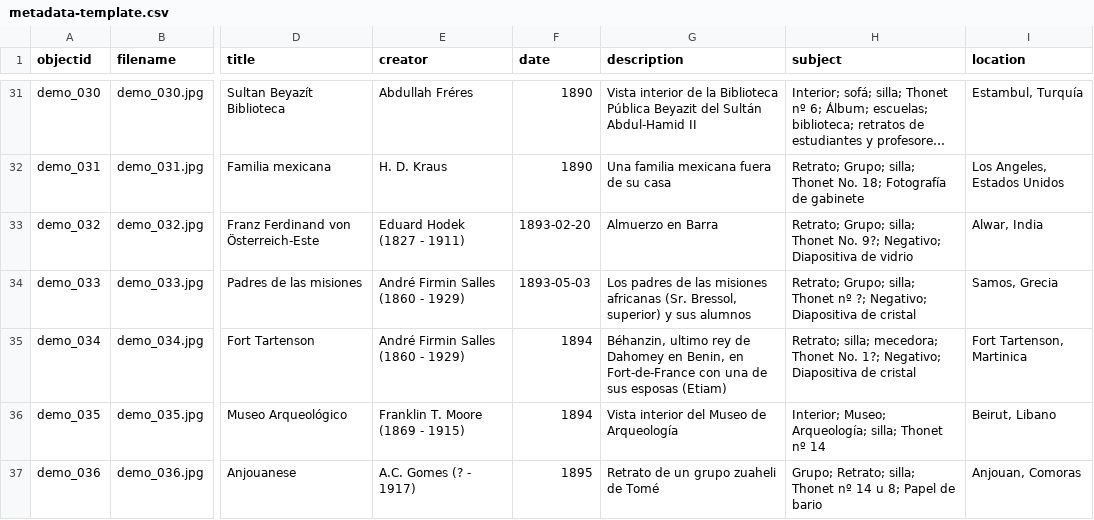
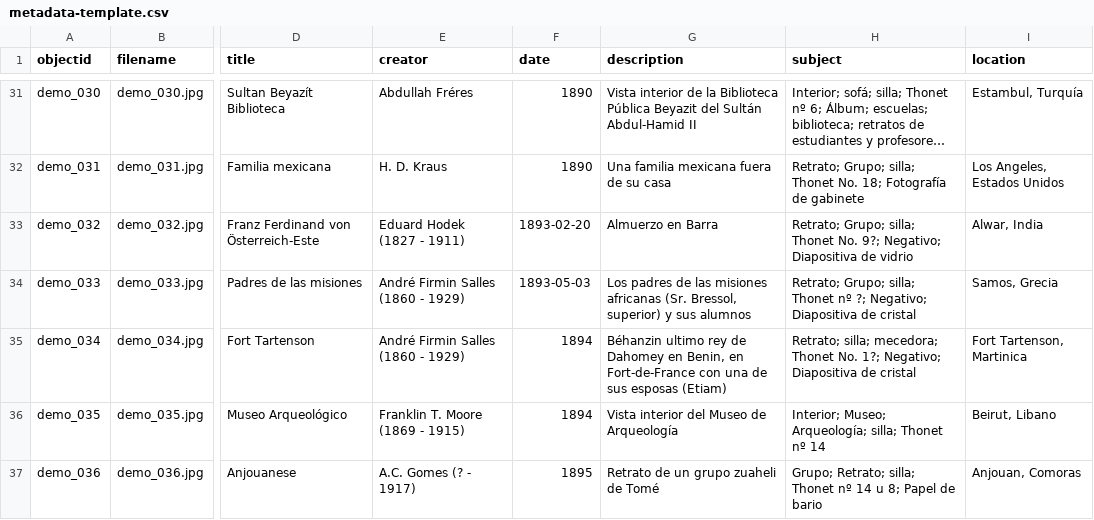
Before and after one commit to Fraukindermann/Mapping-Thonet-Espanol, a CSV file: _data/metadata-template.csv, drawn as a sheet; only a part is shown, gaps mark what is left out; long unchanged cells end in …; the diff names each change by its address in the sheet, - before the commit and + after, or states it on an @@ line.

Commit message:
Update metadata-template.csv

```diff
--- a/_data/metadata-template.csv
+++ b/_data/metadata-template.csv
-G35 (description): Béhanzin, ultimo rey…
+G35 (description): Béhanzin ultimo rey…
```
